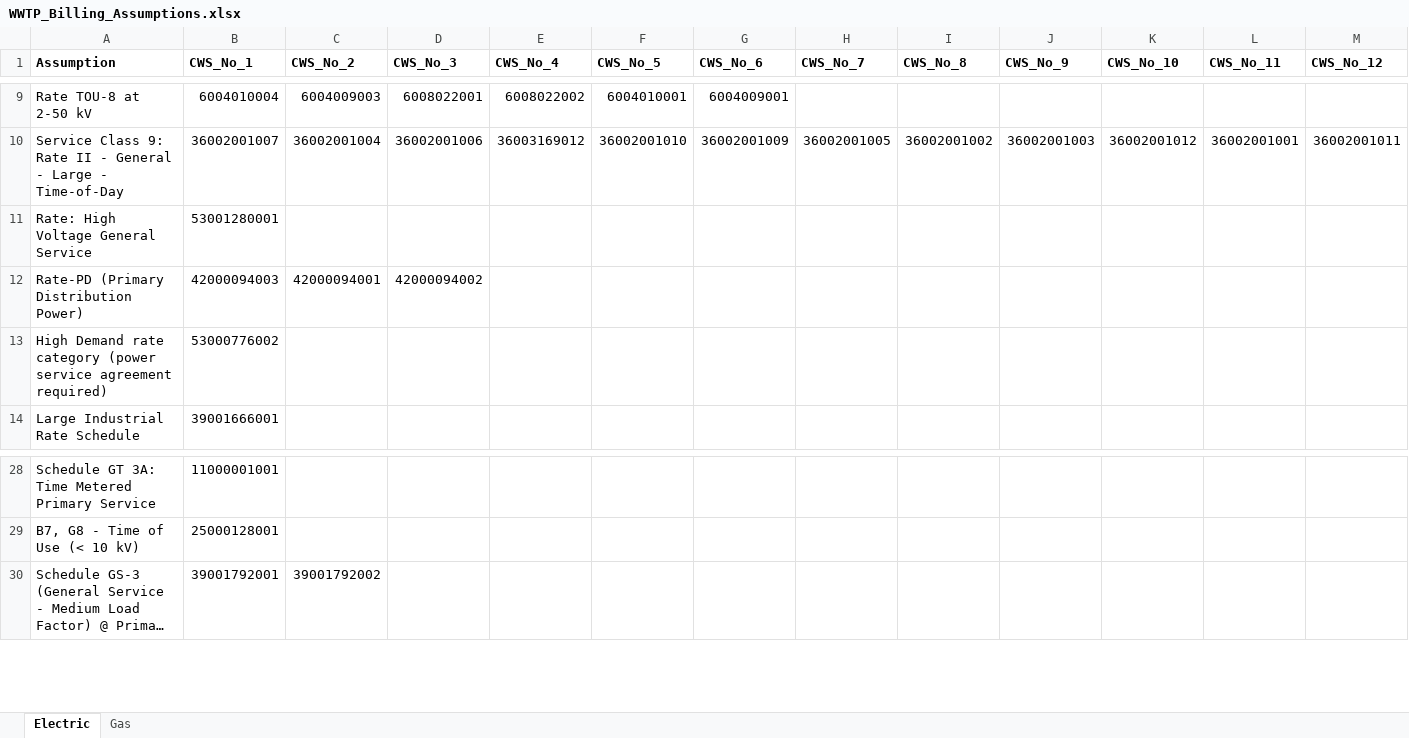
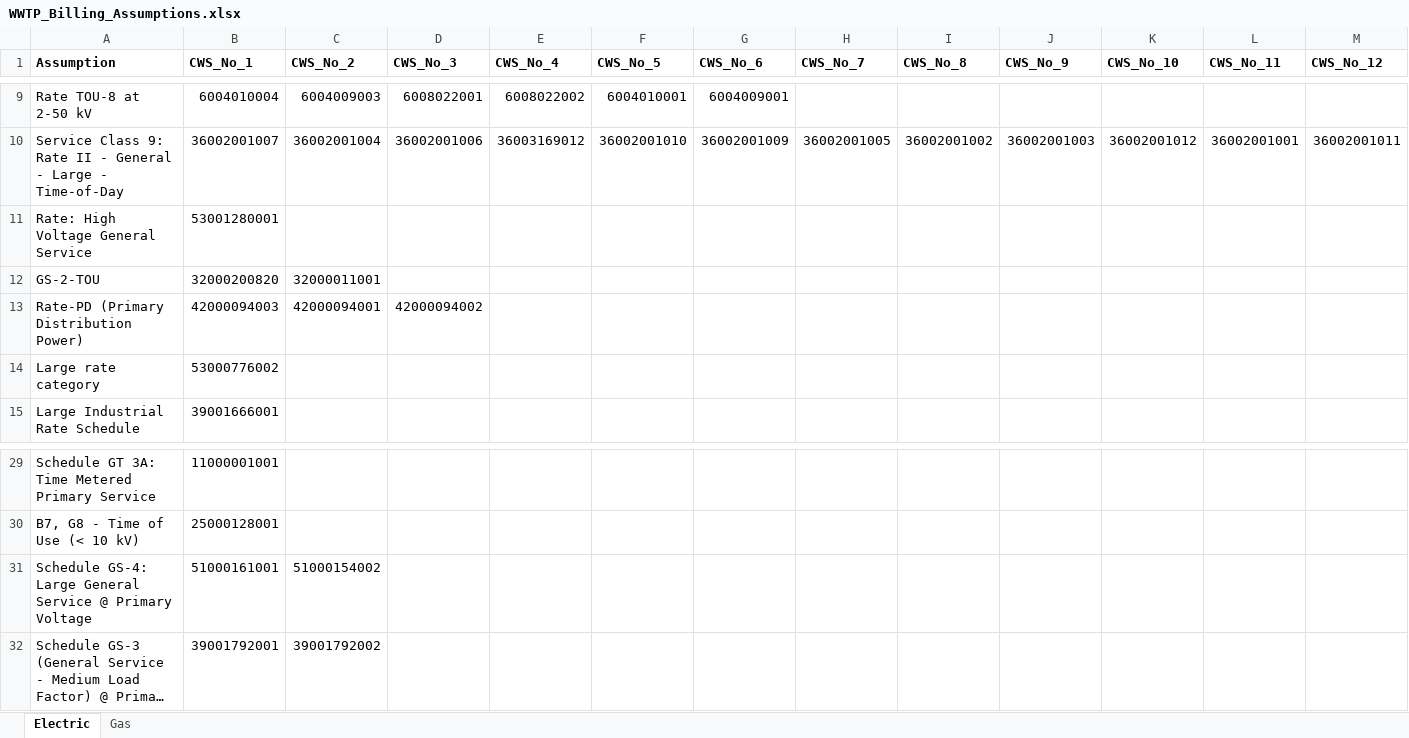
Before and after one commit to we3lab/wwtp-energy-tariffs, an Excel workbook: data/WWTP_Billing_Assumptions.xlsx, sheet Electric, drawn as a sheet; only a part is shown, gaps mark what is left out; long unchanged cells end in …; values as stored, in another font and other column widths than the file's, no borders; addresses are those after the commit; rows hold the shown columns only; the diff names each change by its address in the sheet, - before the commit and + after, or states it on an @@ line.

```diff
--- a/data/WWTP_Billing_Assumptions.xlsx (sheet Electric)
+++ b/data/WWTP_Billing_Assumptions.xlsx (sheet Electric)
+row 12: GS-2-TOU | 32000200820 | 32000011001
-A14 (Assumption): High Demand rate category (power service agreement required)
+A14 (Assumption): Large rate category
+row 31: Schedule GS-4: Large General Service @ Primary Voltage | 51000161001 | 51000154002
```
Also changed, not shown: sheet Gas, 7 other files.
